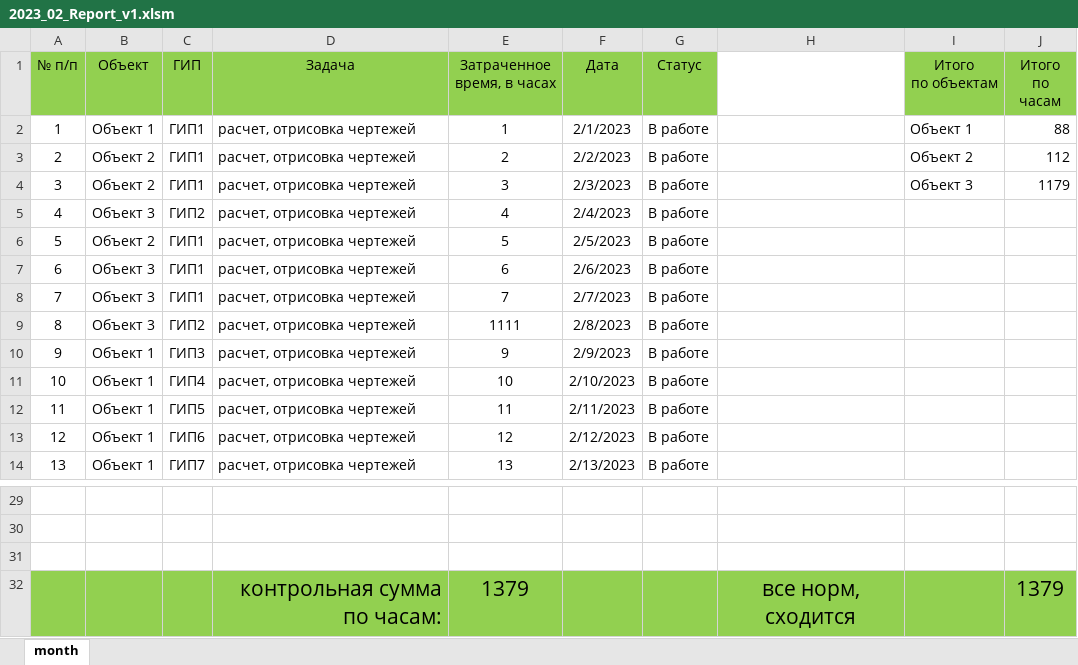
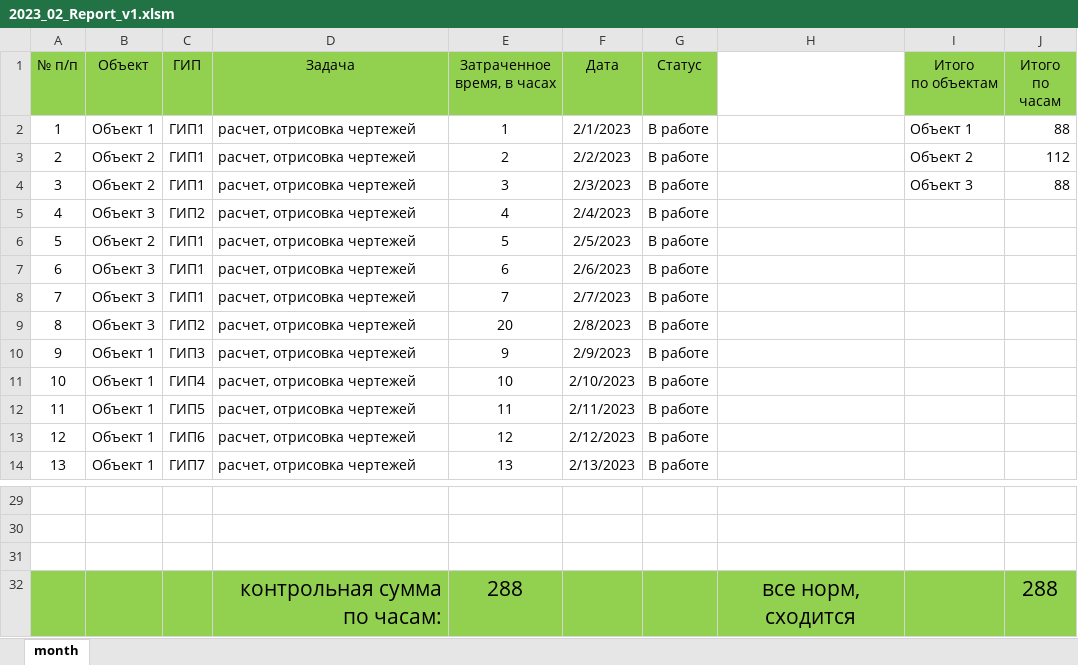
Before and after one commit to alina-makht/LAP_weekReport, an Excel workbook: 2023_02_Report_v1.xlsm, sheet month, drawn as a sheet; only a part is shown, gaps mark what is left out; values as stored, in another font and other column widths than the file's, no borders; charts and pictures and conditional formats not drawn; the diff names each change by its address in the sheet, - before the commit and + after, or states it on an @@ line.

Commit message:
LAP-85 new data

```diff
--- a/2023_02_Report_v1.xlsm (sheet month)
+++ b/2023_02_Report_v1.xlsm (sheet month)
-J4 (Итого по часам): 1179
+J4 (Итого по часам): 88
-E9 (Затраченное время, в часах): 1111
+E9 (Затраченное время, в часах): 20
-E32 (Затраченное время, в часах): 1379
+E32 (Затраченное время, в часах): 288
-J32 (Итого по часам): 1379
+J32 (Итого по часам): 288
```
